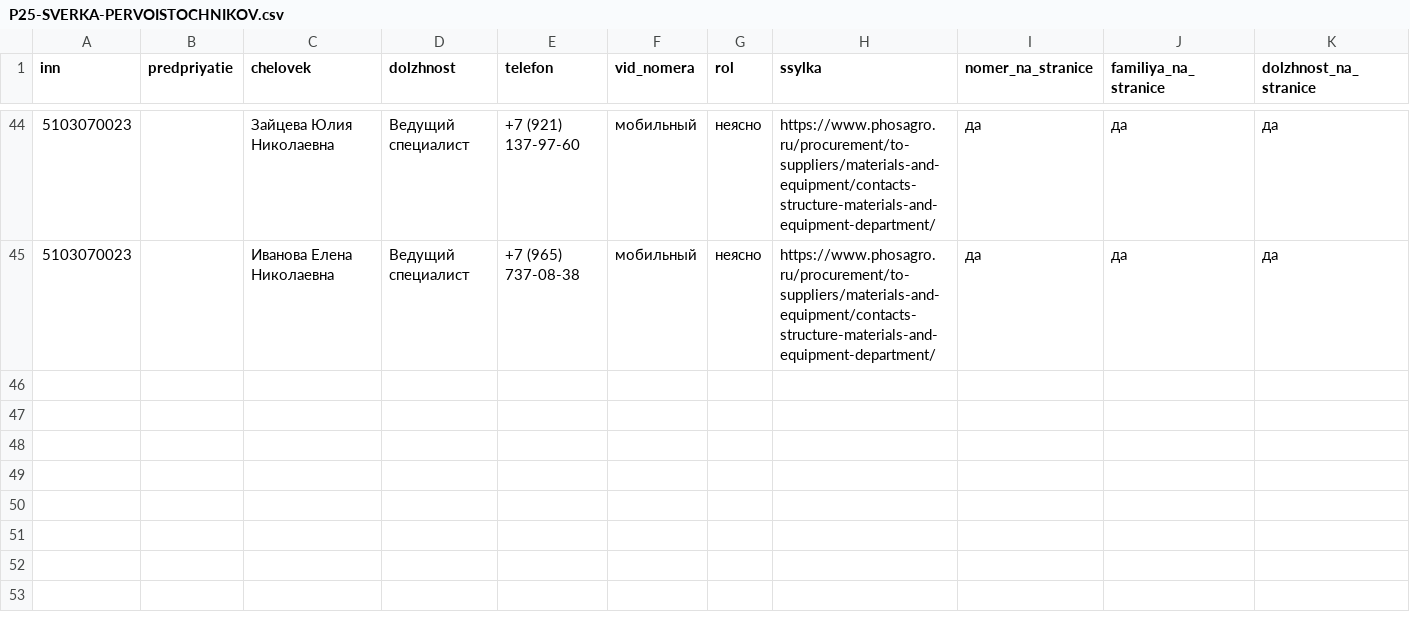
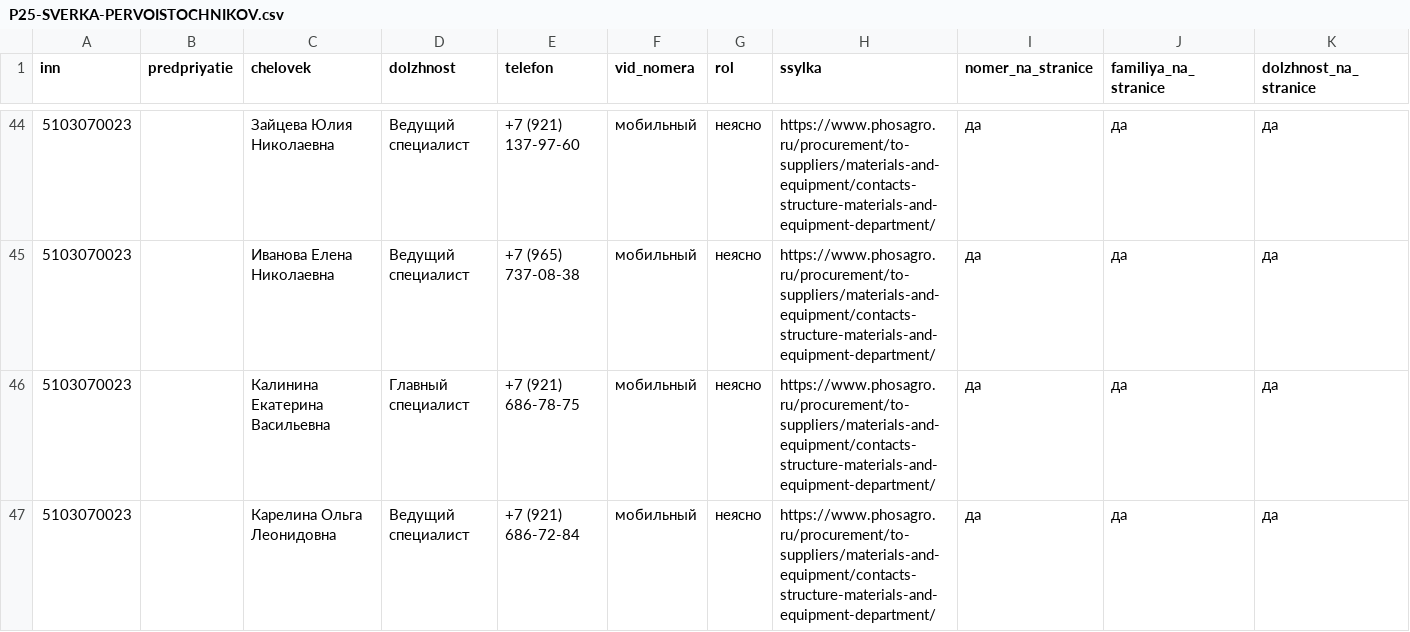
Before and after one commit to kirillrand4-alt/avto, a CSV file: seo-texts/engineers-lens/P25-SVERKA-PERVOISTOCHNIKOV.csv, drawn as a sheet; only a part is shown, gaps mark what is left out; rows hold the shown columns only; the diff names each change by its address in the sheet, - before the commit and + after, or states it on an @@ line.

```diff
--- a/seo-texts/engineers-lens/P25-SVERKA-PERVOISTOCHNIKOV.csv
+++ b/seo-texts/engineers-lens/P25-SVERKA-PERVOISTOCHNIKOV.csv
+row 46: 5103070023 |  | Калинина Екатерина Васильевна | Главный специалист | +7 (921) 686-78-75 | мобильный | неясно | https://www.phosagro.ru/procurement/to-suppliers/materials-and-equipment/contacts-structure-materials-and-equipment-department/ | да | да | да
+row 47: 5103070023 |  | Карелина Ольга Леонидовна | Ведущий специалист | +7 (921) 686-72-84 | мобильный | неясно | https://www.phosagro.ru/procurement/to-suppliers/materials-and-equipment/contacts-structure-materials-and-equipment-department/ | да | да | да
```
Also changed, not shown: seo-texts/engineers-lens/P25-eis-zhurnal.csv, seo-texts/engineers-lens/P25-lyudi-s-sajtov-zhurnal.csv, 1 other file.
